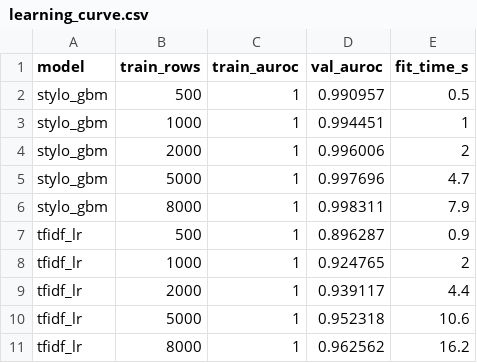
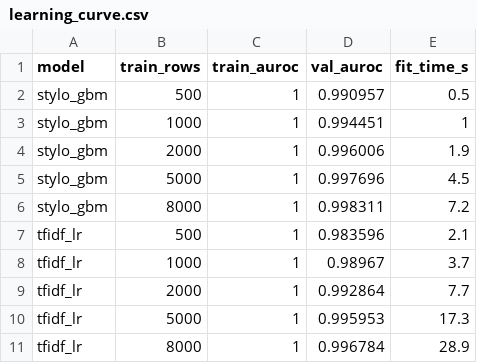
Before and after one commit to ZhenmanShen/human-or-ai-submissions, a CSV file: submissions/group-number-31/classical/results/experiments/learning_curve.csv, drawn as a sheet.

```diff
--- a/submissions/group-number-31/classical/results/experiments/learning_curve.csv
+++ b/submissions/group-number-31/classical/results/experiments/learning_curve.csv
@@ -3,9 +3,9 @@ stylo_gbm,500,1,0.990957,0.5
 stylo_gbm,1000,1,0.994451,1
-stylo_gbm,2000,1,0.996006,2
-stylo_gbm,5000,1,0.997696,4.7
-stylo_gbm,8000,1,0.998311,7.9
-tfidf_lr,500,1,0.896287,0.9
-tfidf_lr,1000,1,0.924765,2
-tfidf_lr,2000,1,0.939117,4.4
-tfidf_lr,5000,1,0.952318,10.6
-tfidf_lr,8000,1,0.962562,16.2
+stylo_gbm,2000,1,0.996006,1.9
+stylo_gbm,5000,1,0.997696,4.5
+stylo_gbm,8000,1,0.998311,7.2
+tfidf_lr,500,1,0.983596,2.1
+tfidf_lr,1000,1,0.98967,3.7
+tfidf_lr,2000,1,0.992864,7.7
+tfidf_lr,5000,1,0.995953,17.3
+tfidf_lr,8000,1,0.996784,28.9
```
Also changed, not shown: submissions/group-number-31/classical/results/ensemble_c123/val_pred.csv, submissions/group-number-31/classical/results/experiments/semi_supervised.csv, 2 other files.
